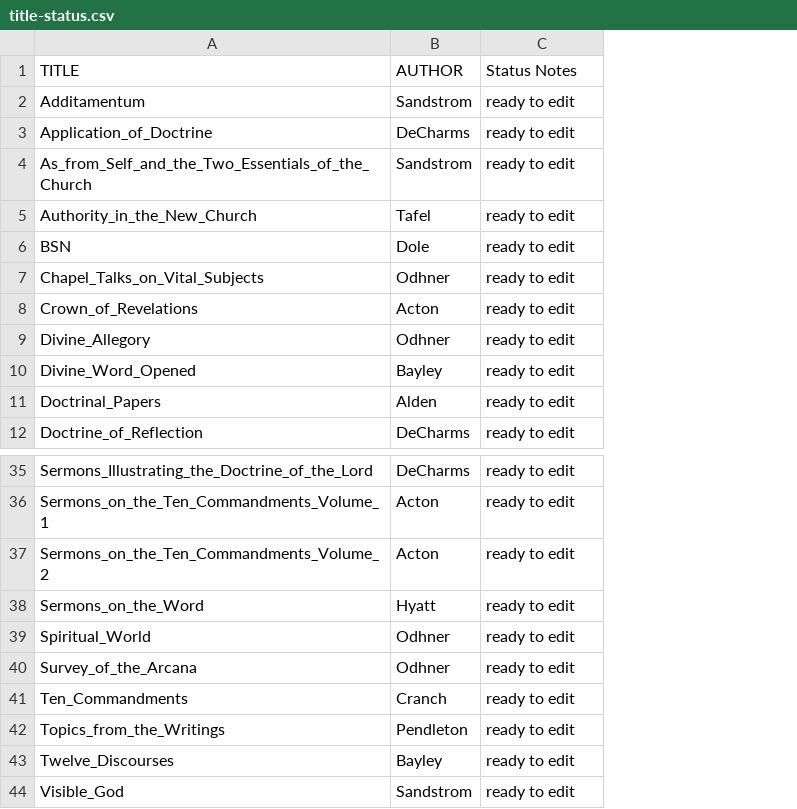
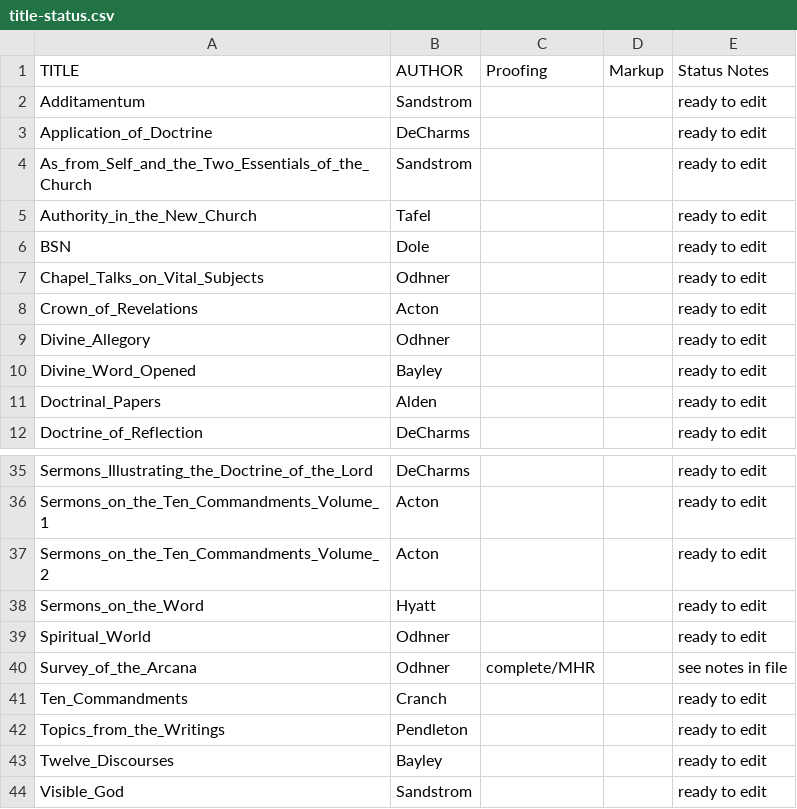
Before and after one commit to New-Christian-Bible-Study/swedenborg-collateral-literature, a CSV file: docs/title-status.csv, drawn as a sheet; only a part is shown, gaps mark what is left out; addresses are those after the commit; the diff names each change by its address in the sheet, - before the commit and + after, or states it on an @@ line.

```diff
--- a/docs/title-status.csv
+++ b/docs/title-status.csv
+column C (Proofing), row 40: complete/MHR
+column D (Markup), empty
-E40 (Status Notes): ready to edit
+E40 (Status Notes): see notes in file
```
Also changed, not shown: 2 other files.
